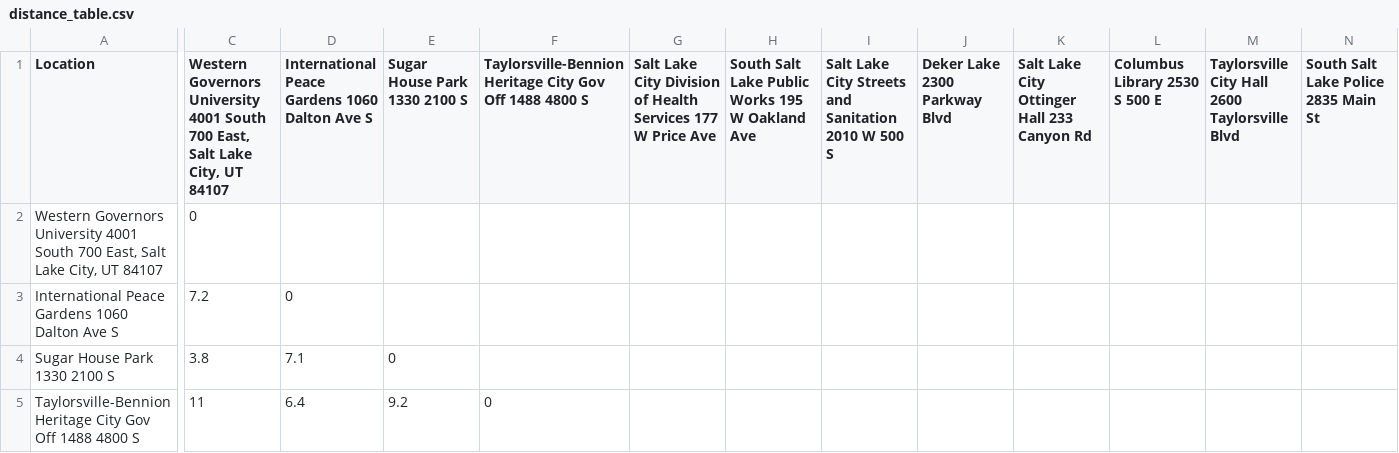
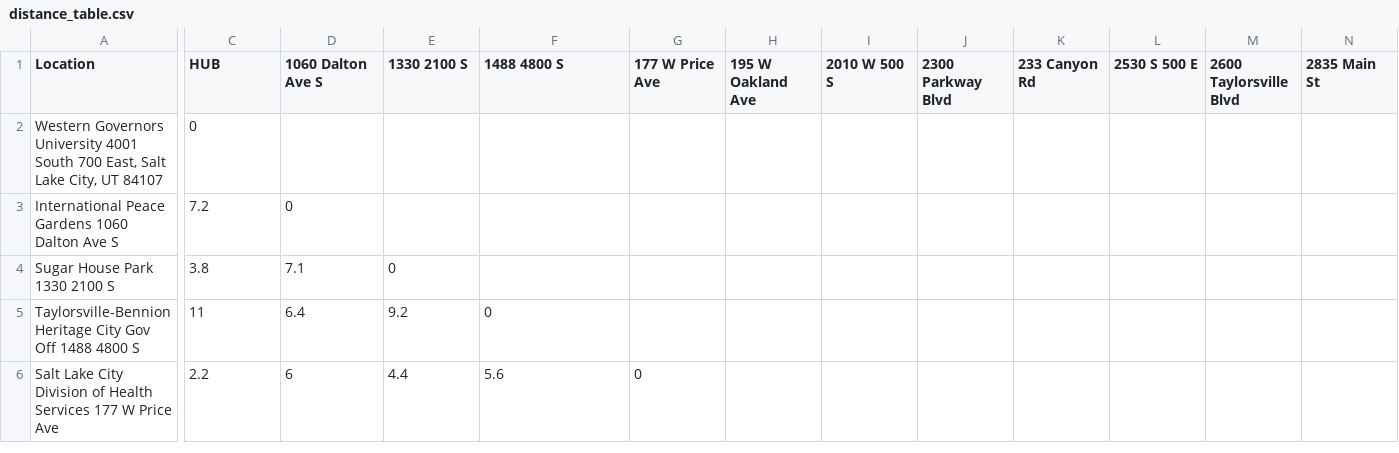
Before and after one commit to Brandt459/DeliveryRouteAlgorithm, a CSV file: distance_table.csv, drawn as a sheet; only a part is shown, gaps mark what is left out; the shorter side is filled out with more unchanged rows; the diff covers the shown part only; the diff names each change by its address in the sheet, - before the commit and + after, or states it on an @@ line.

Commit message:
Cleaned getNextLocation function

```diff
--- a/distance_table.csv
+++ b/distance_table.csv
-C1: Western Governors University 4001 South 700 East, Salt Lake City, UT 84107
+C1: HUB
-D1: International Peace Gardens 1060 Dalton Ave S
+D1: 1060 Dalton Ave S
-E1: Sugar House Park 1330 2100 S
+E1: 1330 2100 S
-F1: Taylorsville-Bennion Heritage City Gov Off 1488 4800 S
+F1: 1488 4800 S
-G1: Salt Lake City Division of Health Services 177 W Price Ave
+G1: 177 W Price Ave
-H1: South Salt Lake Public Works 195 W Oakland Ave
+H1: 195 W Oakland Ave
-I1: Salt Lake City Streets and Sanitation 2010 W 500 S
+I1: 2010 W 500 S
-J1: Deker Lake 2300 Parkway Blvd
+J1: 2300 Parkway Blvd
-K1: Salt Lake City Ottinger Hall 233 Canyon Rd
+K1: 233 Canyon Rd
-L1: Columbus Library 2530 S 500 E
+L1: 2530 S 500 E
-M1: Taylorsville City Hall 2600 Taylorsville Blvd
+M1: 2600 Taylorsville Blvd
-N1: South Salt Lake Police 2835 Main St
+N1: 2835 Main St
```
Also changed, not shown: 15 edited cells elsewhere in this file, 1 other file.
